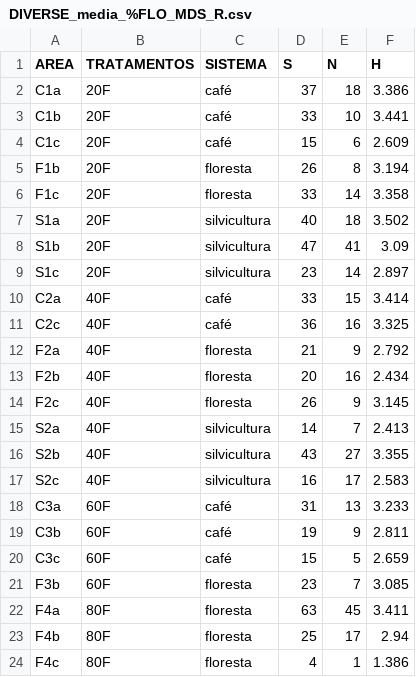
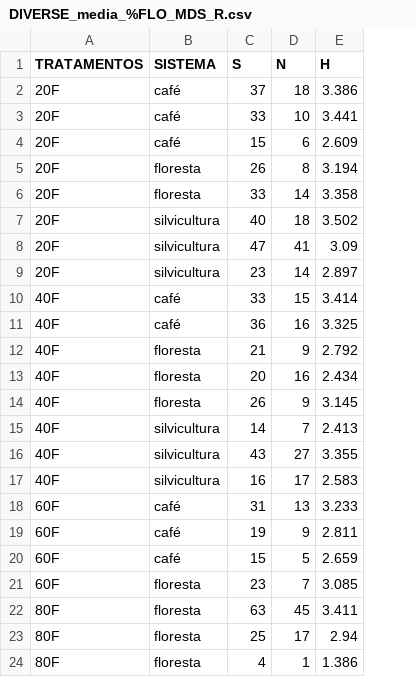
Before and after one commit to juliaflorio/-FLORESTA, a CSV file: DIVERSE_media_%FLO_MDS_R.csv, drawn as a sheet; the diff names each change by its address in the sheet, - before the commit and + after, or states it on an @@ line.

Commit message:
Add files via upload

```diff
--- a/DIVERSE_media_%FLO_MDS_R.csv
+++ b/DIVERSE_media_%FLO_MDS_R.csv
-column A (AREA), rows 2-24: C1a | C1b | C1c | F1b | F1c | S1a | S1b | S1c | C2a | C2c | F2a | F2b | F2c | S2a | S2b | S2c | C3a | C3b | C3c | F3b | F4a | F4b | F4c
```
